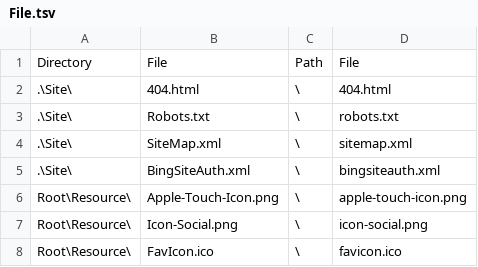
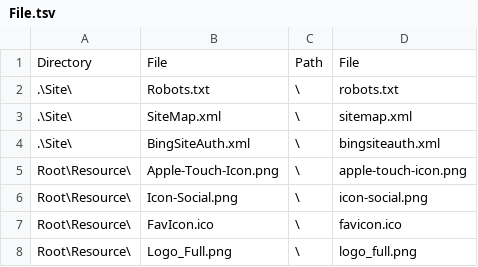
Before and after one commit to wcodes-org/wcode-web-site, a TSV file: Config/File.tsv, drawn as a sheet; only a part is shown; the shorter side is filled out with more unchanged rows.

Commit message:
Unnecessary 404

```diff
--- a/Config/File.tsv
+++ b/Config/File.tsv
@@ -1,3 +1,2 @@
 Directory	File	Path	File
-.\Site\	404.html	\	404.html
 .\Site\	Robots.txt	\	robots.txt
```
